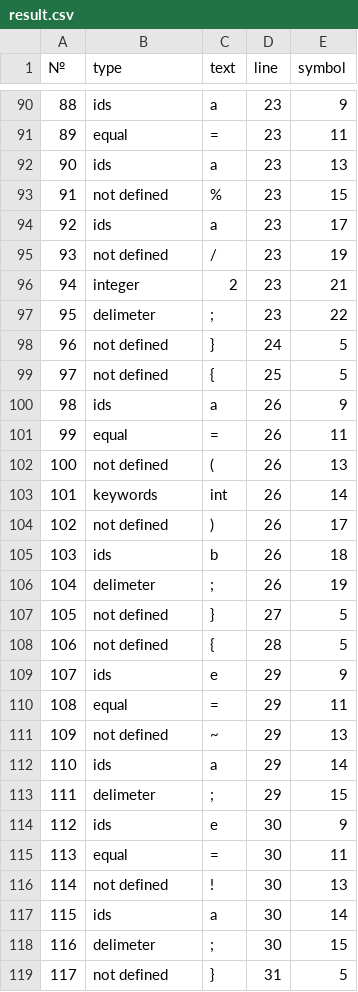
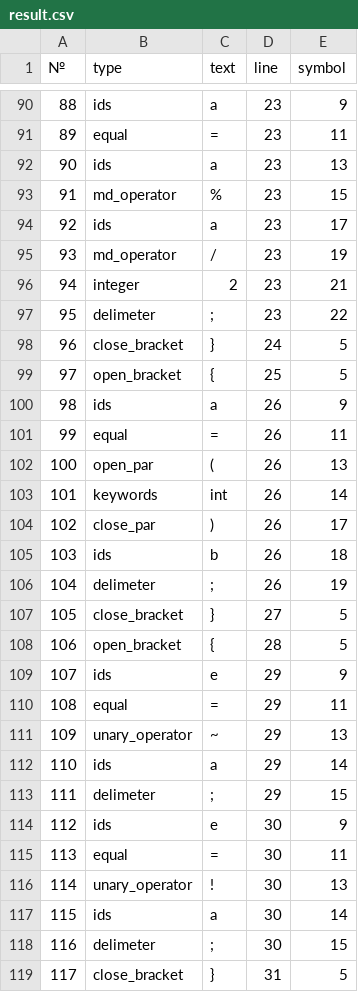
Before and after one commit to abubaca4/2020-comp, a CSV file: result.csv, drawn as a sheet; only a part is shown, gaps mark what is left out; the diff covers the shown part only.

Commit message:
add text name

```diff
--- a/result.csv
+++ b/result.csv
@@ -92,21 +92,21 @@
 "90","ids","a","23","13"
-"91","not defined","%","23","15"
+"91","md_operator","%","23","15"
 "92","ids","a","23","17"
-"93","not defined","/","23","19"
+"93","md_operator","/","23","19"
 "94","integer","2","23","21"
 "95","delimeter",";","23","22"
-"96","not defined","}","24","5"
-"97","not defined","{","25","5"
+"96","close_bracket","}","24","5"
+"97","open_bracket","{","25","5"
 "98","ids","a","26","9"
 "99","equal","=","26","11"
-"100","not defined","(","26","13"
+"100","open_par","(","26","13"
 "101","keywords","int","26","14"
-"102","not defined",")","26","17"
+"102","close_par",")","26","17"
 "103","ids","b","26","18"
 "104","delimeter",";","26","19"
-"105","not defined","}","27","5"
-"106","not defined","{","28","5"
+"105","close_bracket","}","27","5"
+"106","open_bracket","{","28","5"
 "107","ids","e","29","9"
 "108","equal","=","29","11"
-"109","not defined","~","29","13"
+"109","unary_operator","~","29","13"
 "110","ids","a","29","14"
@@ -115,5 +115,5 @@
 "113","equal","=","30","11"
-"114","not defined","!","30","13"
+"114","unary_operator","!","30","13"
 "115","ids","a","30","14"
 "116","delimeter",";","30","15"
-"117","not defined","}","31","5"
+"117","close_bracket","}","31","5"
```
Also changed, not shown: 18 edited cells elsewhere in this file, 1 other file.
